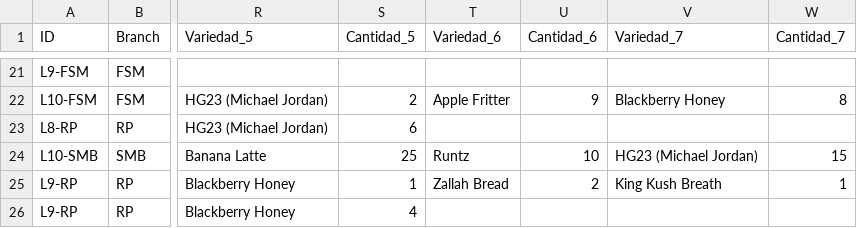
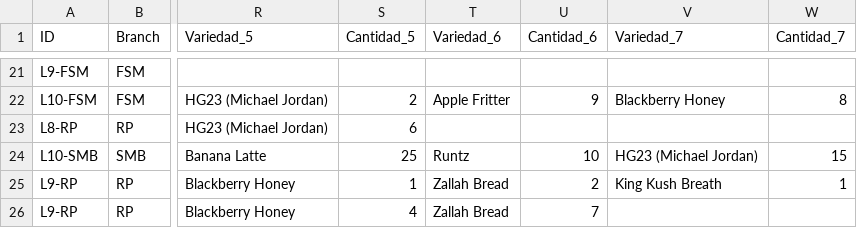
Before and after one commit to ALi3naTEd0/control_lotes, a CSV file: lotes_template.csv, drawn as a sheet; only a part is shown, gaps mark what is left out; the diff names each change by its address in the sheet, - before the commit and + after, or states it on an @@ line.

Commit message:
Actualización 2026-06-09 12:03 JP

```diff
--- a/lotes_template.csv
+++ b/lotes_template.csv
-T26 (Variedad_6): (empty)
+T26 (Variedad_6): Zallah Bread
-U26 (Cantidad_6): (empty)
+U26 (Cantidad_6): 7
```
